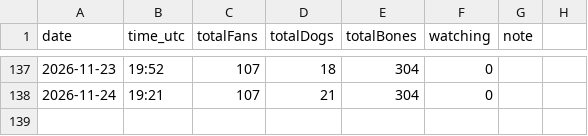
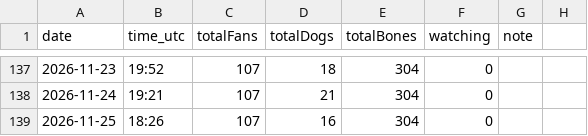
Before and after one commit to SCHEMESTUDIO/dogshow, a CSV file: free-to-enter-tracking.csv, drawn as a sheet; only a part is shown, gaps mark what is left out; the diff names each change by its address in the sheet, - before the commit and + after, or states it on an @@ line.

Commit message:
tracker: free-to-enter snapshot 2026-11-25

```diff
--- a/free-to-enter-tracking.csv
+++ b/free-to-enter-tracking.csv
+row 139: 2026-11-25 | 18:26 | 107 | 16 | 304 | 0
```
